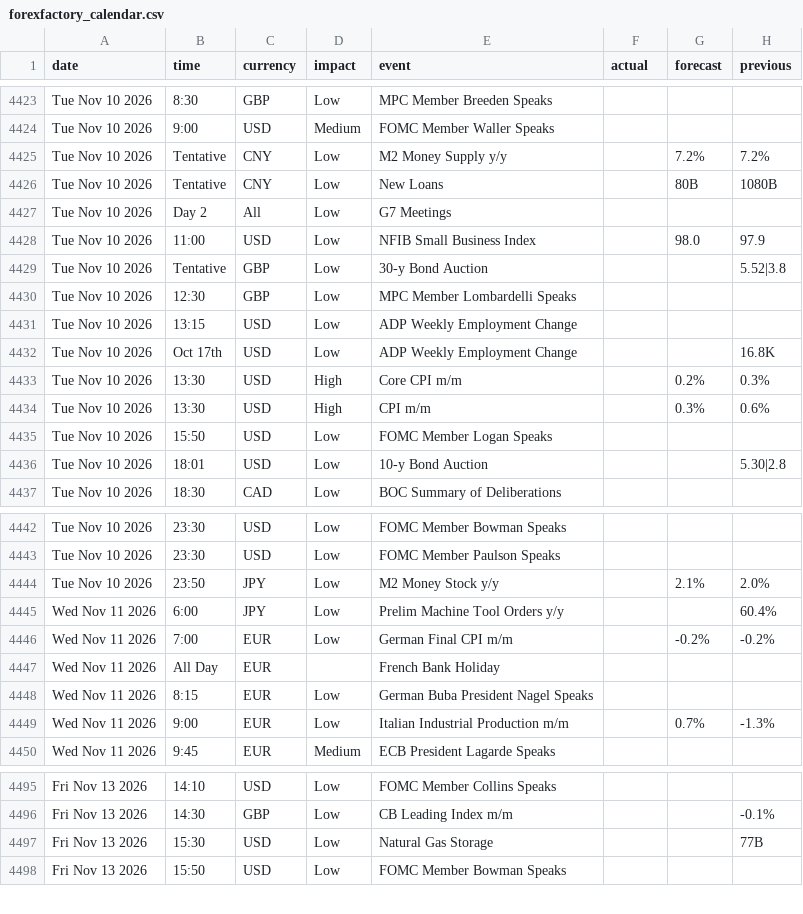
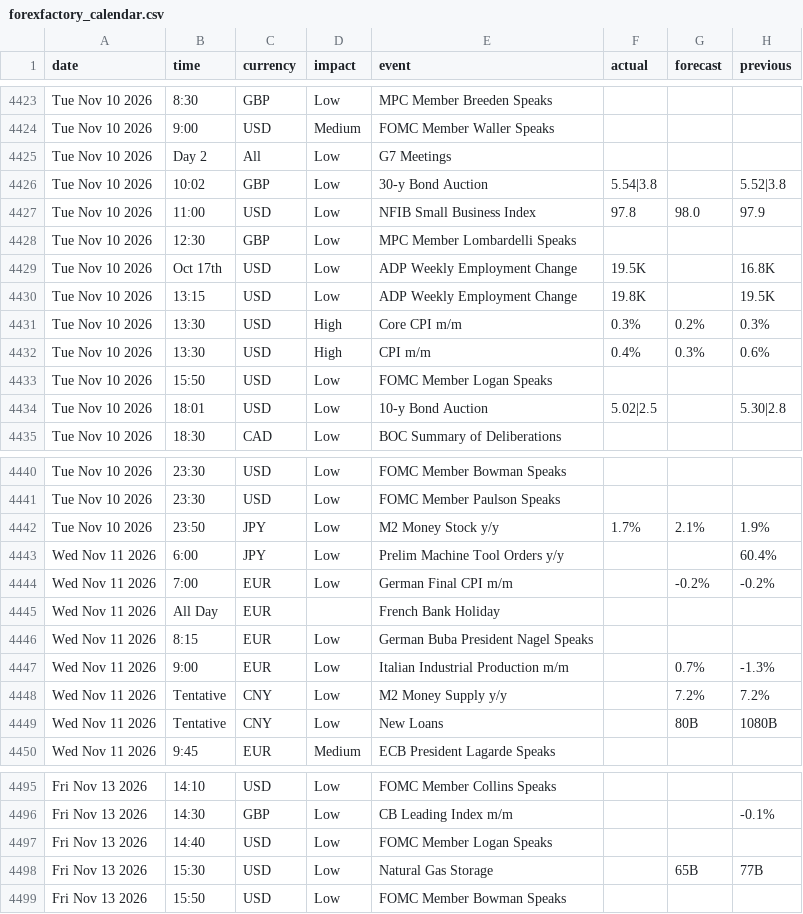
Before and after one commit to janickfarrell/forfac, a CSV file: forexfactory_calendar.csv, drawn as a sheet; only a part is shown, gaps mark what is left out; the diff covers the shown part only.

```diff
--- a/forexfactory_calendar.csv
+++ b/forexfactory_calendar.csv
@@ -4424,14 +4424,12 @@ Tue Nov 10 2026,8:30,GBP,Low,MPC Member Breeden Speaks,,,
 Tue Nov 10 2026,9:00,USD,Medium,FOMC Member Waller Speaks,,,
-Tue Nov 10 2026,Tentative,CNY,Low,M2 Money Supply y/y,,7.2%,7.2%
-Tue Nov 10 2026,Tentative,CNY,Low,New Loans,,80B,1080B
 Tue Nov 10 2026,Day 2,All,Low,G7 Meetings,,,
-Tue Nov 10 2026,11:00,USD,Low,NFIB Small Business Index,,98.0,97.9
-Tue Nov 10 2026,Tentative,GBP,Low,30-y Bond Auction,,,5.52|3.8
+Tue Nov 10 2026,10:02,GBP,Low,30-y Bond Auction,5.54|3.8,,5.52|3.8
+Tue Nov 10 2026,11:00,USD,Low,NFIB Small Business Index,97.8,98.0,97.9
 Tue Nov 10 2026,12:30,GBP,Low,MPC Member Lombardelli Speaks,,,
-Tue Nov 10 2026,13:15,USD,Low,ADP Weekly Employment Change,,,
-Tue Nov 10 2026,Oct 17th,USD,Low,ADP Weekly Employment Change,,,16.8K
-Tue Nov 10 2026,13:30,USD,High,Core CPI m/m,,0.2%,0.3%
-Tue Nov 10 2026,13:30,USD,High,CPI m/m,,0.3%,0.6%
+Tue Nov 10 2026,Oct 17th,USD,Low,ADP Weekly Employment Change,19.5K,,16.8K
+Tue Nov 10 2026,13:15,USD,Low,ADP Weekly Employment Change,19.8K,,19.5K
+Tue Nov 10 2026,13:30,USD,High,Core CPI m/m,0.3%,0.2%,0.3%
+Tue Nov 10 2026,13:30,USD,High,CPI m/m,0.4%,0.3%,0.6%
 Tue Nov 10 2026,15:50,USD,Low,FOMC Member Logan Speaks,,,
-Tue Nov 10 2026,18:01,USD,Low,10-y Bond Auction,,,5.30|2.8
+Tue Nov 10 2026,18:01,USD,Low,10-y Bond Auction,5.02|2.5,,5.30|2.8
 Tue Nov 10 2026,18:30,CAD,Low,BOC Summary of Deliberations,,,
@@ -4443,3 +4441,3 @@ Tue Nov 10 2026,23:30,USD,Low,FOMC Member Bowman Speaks,,,
 Tue Nov 10 2026,23:30,USD,Low,FOMC Member Paulson Speaks,,,
-Tue Nov 10 2026,23:50,JPY,Low,M2 Money Stock y/y,,2.1%,2.0%
+Tue Nov 10 2026,23:50,JPY,Low,M2 Money Stock y/y,1.7%,2.1%,1.9%
 Wed Nov 11 2026,6:00,JPY,Low,Prelim Machine Tool Orders y/y,,,60.4%
@@ -4449,2 +4447,4 @@ Wed Nov 11 2026,8:15,EUR,Low,German Buba President Nagel Speaks,,,
 Wed Nov 11 2026,9:00,EUR,Low,Italian Industrial Production m/m,,0.7%,-1.3%
+Wed Nov 11 2026,Tentative,CNY,Low,M2 Money Supply y/y,,7.2%,7.2%
+Wed Nov 11 2026,Tentative,CNY,Low,New Loans,,80B,1080B
 Wed Nov 11 2026,9:45,EUR,Medium,ECB President Lagarde Speaks,,,
@@ -4496,3 +4496,4 @@ Fri Nov 13 2026,14:10,USD,Low,FOMC Member Collins Speaks,,,
 Fri Nov 13 2026,14:30,GBP,Low,CB Leading Index m/m,,,-0.1%
-Fri Nov 13 2026,15:30,USD,Low,Natural Gas Storage,,,77B
+Fri Nov 13 2026,14:40,USD,Low,FOMC Member Logan Speaks,,,
+Fri Nov 13 2026,15:30,USD,Low,Natural Gas Storage,,65B,77B
 Fri Nov 13 2026,15:50,USD,Low,FOMC Member Bowman Speaks,,,
```
Also changed, not shown: 2 edited cells elsewhere in this file.
